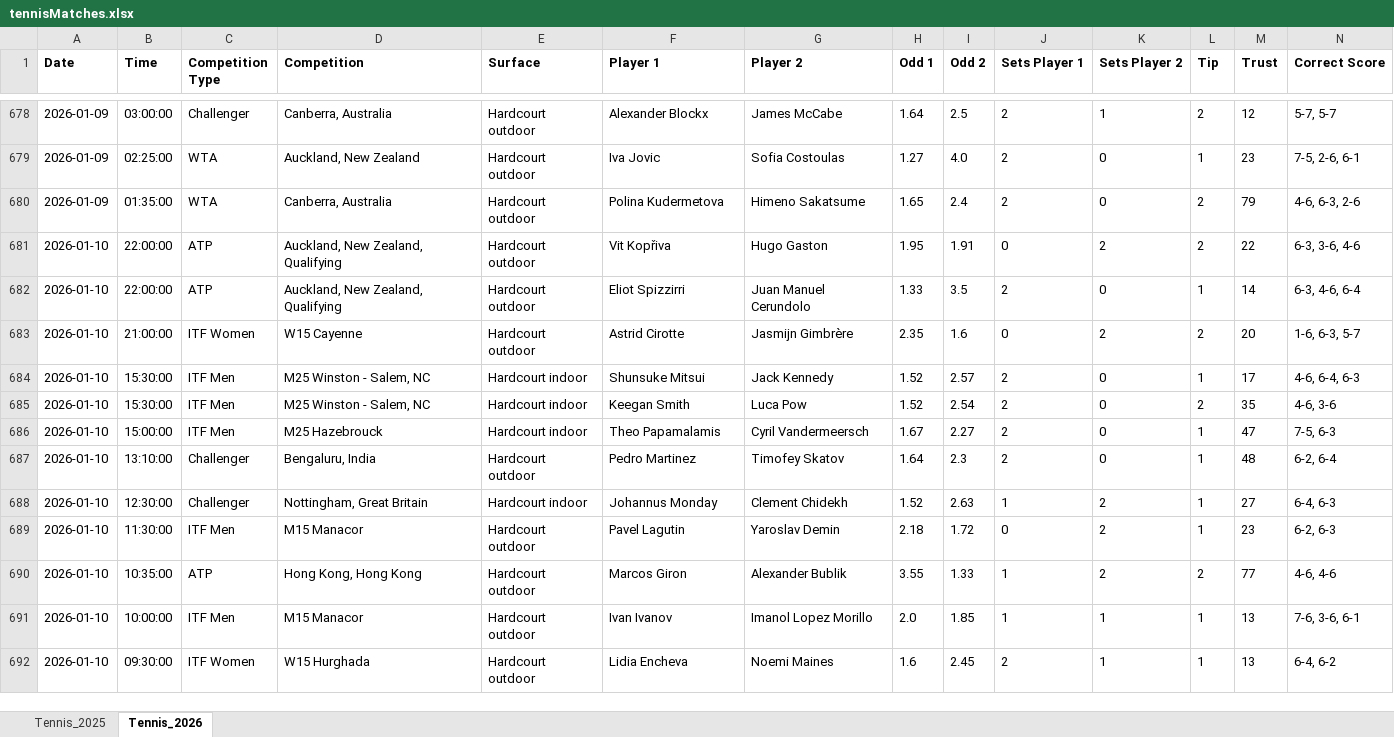
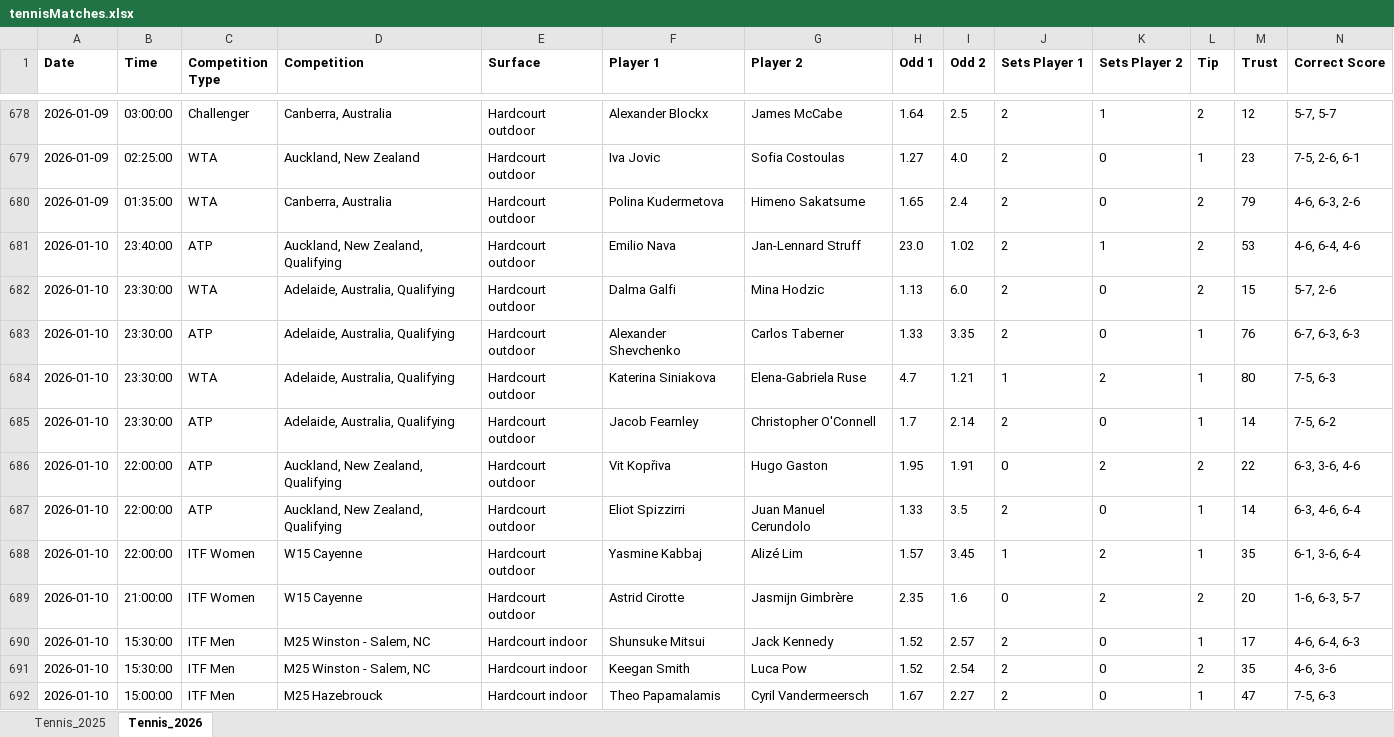
Before and after one commit to Dani-Ionescu/tennispredictions-ai-data, an Excel workbook: tennisMatches.xlsx, sheet Tennis_2026, drawn as a sheet; only a part is shown, gaps mark what is left out; the shorter side is filled out with more unchanged rows; values as stored, in another font and other column widths than the file's, no borders; rows hold the shown columns only; the diff covers the shown part only; the diff names each change by its address in the sheet, - before the commit and + after, or states it on an @@ line.

```diff
--- a/tennisMatches.xlsx (sheet Tennis_2026)
+++ b/tennisMatches.xlsx (sheet Tennis_2026)
+row 681: 2026-01-10 | 23:40:00 | ATP | Auckland, New Zealand, Qualifying | Hardcourt outdoor | Emilio Nava | Jan-Lennard Struff | 23.0 | 1.02 | 2 | 1 | 2 | 53 | 4-6, 6-4, 4-6
+row 682: 2026-01-10 | 23:30:00 | WTA | Adelaide, Australia, Qualifying | Hardcourt outdoor | Dalma Galfi | Mina Hodzic | 1.13 | 6.0 | 2 | 0 | 2 | 15 | 5-7, 2-6
+row 683: 2026-01-10 | 23:30:00 | ATP | Adelaide, Australia, Qualifying | Hardcourt outdoor | Alexander Shevchenko | Carlos Taberner | 1.33 | 3.35 | 2 | 0 | 1 | 76 | 6-7, 6-3, 6-3
+row 684: 2026-01-10 | 23:30:00 | WTA | Adelaide, Australia, Qualifying | Hardcourt outdoor | Katerina Siniakova | Elena-Gabriela Ruse | 4.7 | 1.21 | 1 | 2 | 1 | 80 | 7-5, 6-3
+row 685: 2026-01-10 | 23:30:00 | ATP | Adelaide, Australia, Qualifying | Hardcourt outdoor | Jacob Fearnley | Christopher O'Connell | 1.7 | 2.14 | 2 | 0 | 1 | 14 | 7-5, 6-2
+row 688: 2026-01-10 | 22:00:00 | ITF Women | W15 Cayenne | Hardcourt outdoor | Yasmine Kabbaj | Alizé Lim | 1.57 | 3.45 | 1 | 2 | 1 | 35 | 6-1, 3-6, 6-4
```
Also changed, not shown: 64 added rows elsewhere in this sheet, 1 other file.
